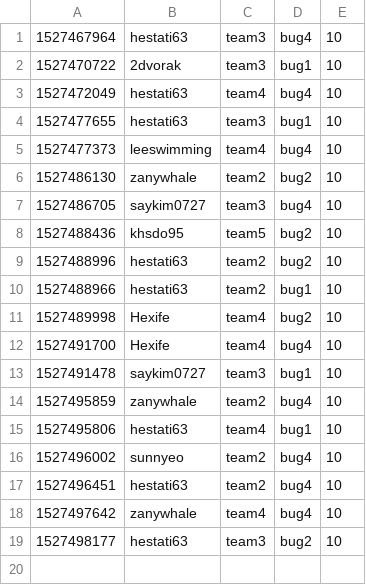
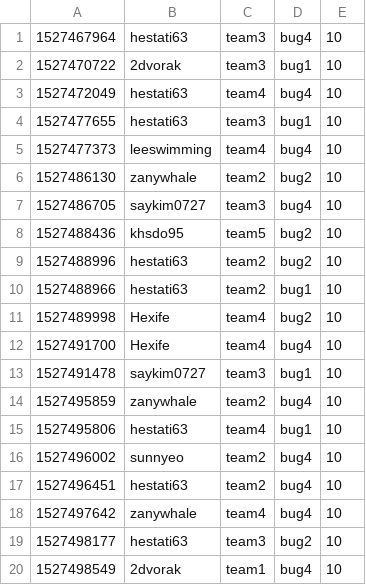
Before and after one commit to KAIST-IS521/2018s-gitctf-score, a CSV file: score.csv, drawn as a sheet.

Commit message:
[Score] 2dvorak +10
2dvorak attacked `bug4` of team1

```diff
--- a/score.csv
+++ b/score.csv
@@ -19 +19,2 @@
 1527498177,hestati63,team3,bug2,10
+1527498549,2dvorak,team1,bug4,10
```
